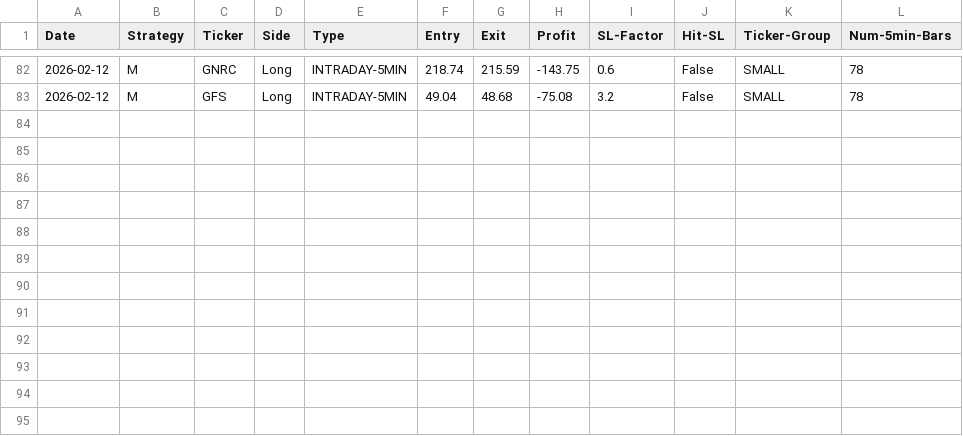
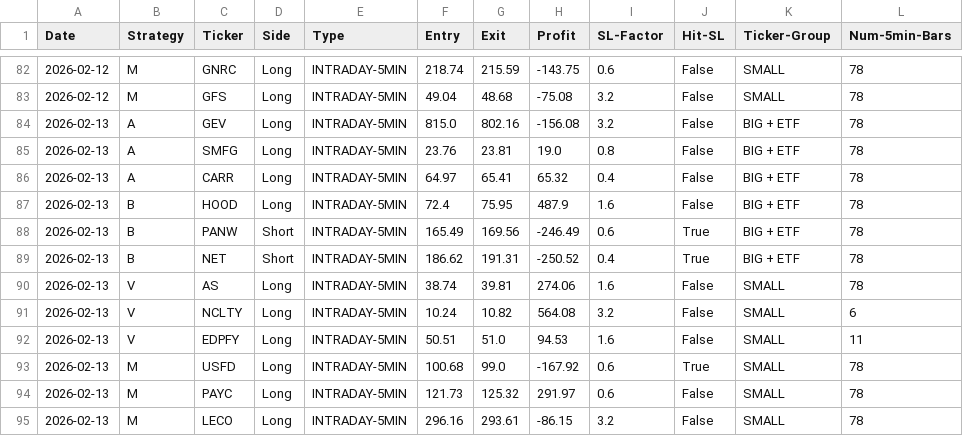
Before and after one commit to pollcerny-sudo/Trading-bot-fib, a CSV file: final_backtest_results.csv, drawn as a sheet; only a part is shown, gaps mark what is left out.

```diff
--- a/final_backtest_results.csv
+++ b/final_backtest_results.csv
@@ -83 +83,13 @@ Date,Strategy,Ticker,Side,Type,Entry,Exit,Profit,SL-Factor,Hit-SL,Ticker-Group,N
 2026-02-12,M,GFS,Long,INTRADAY-5MIN,49.04,48.68,-75.08,3.2,False,SMALL,78
+2026-02-13,A,GEV,Long,INTRADAY-5MIN,815.0,802.16,-156.08,3.2,False,BIG + ETF,78
+2026-02-13,A,SMFG,Long,INTRADAY-5MIN,23.76,23.81,19.0,0.8,False,BIG + ETF,78
+2026-02-13,A,CARR,Long,INTRADAY-5MIN,64.97,65.41,65.32,0.4,False,BIG + ETF,78
+2026-02-13,B,HOOD,Long,INTRADAY-5MIN,72.4,75.95,487.9,1.6,False,BIG + ETF,78
+2026-02-13,B,PANW,Short,INTRADAY-5MIN,165.49,169.56,-246.49,0.6,True,BIG + ETF,78
+2026-02-13,B,NET,Short,INTRADAY-5MIN,186.62,191.31,-250.52,0.4,True,BIG + ETF,78
+2026-02-13,V,AS,Long,INTRADAY-5MIN,38.74,39.81,274.06,1.6,False,SMALL,78
+2026-02-13,V,NCLTY,Long,INTRADAY-5MIN,10.24,10.82,564.08,3.2,False,SMALL,6
+2026-02-13,V,EDPFY,Long,INTRADAY-5MIN,50.51,51.0,94.53,1.6,False,SMALL,11
+2026-02-13,M,USFD,Long,INTRADAY-5MIN,100.68,99.0,-167.92,0.6,True,SMALL,78
+2026-02-13,M,PAYC,Long,INTRADAY-5MIN,121.73,125.32,291.97,0.6,False,SMALL,78
+2026-02-13,M,LECO,Long,INTRADAY-5MIN,296.16,293.61,-86.15,3.2,False,SMALL,78
```
Also changed, not shown: 2 other files.
